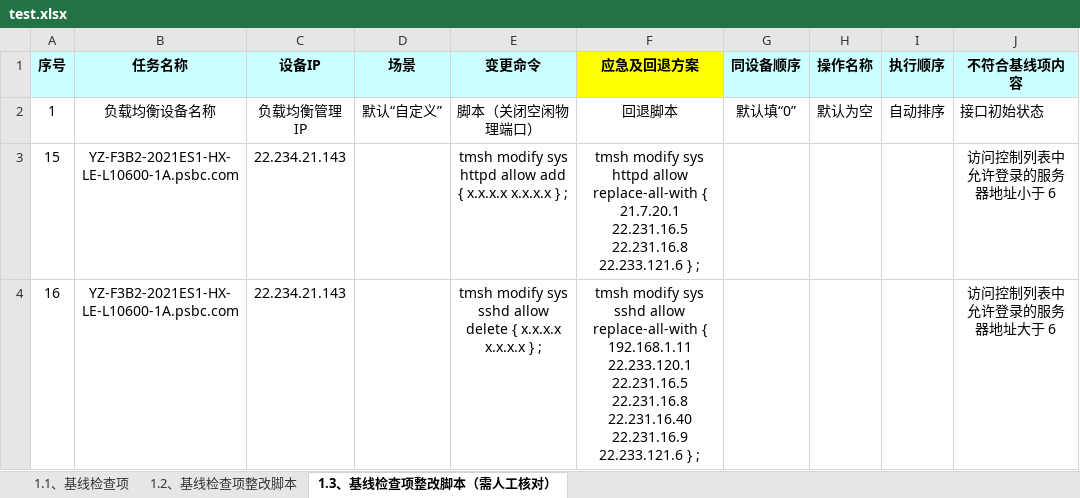
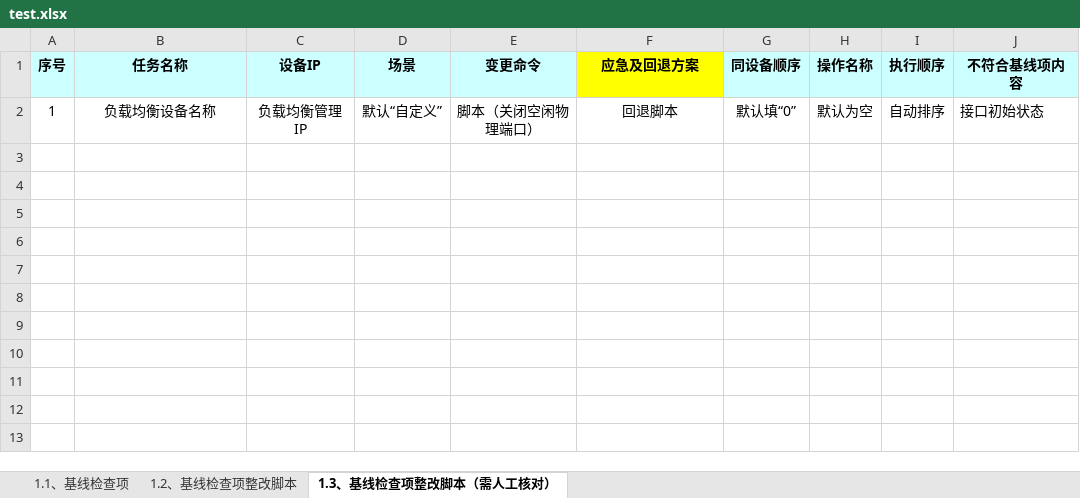
Before and after one commit to kylinsoong/f5-tmsh-generator, an Excel workbook: config/test.xlsx, sheet 1.3、基线检查项整改脚本（需人工核对）, drawn as a sheet; values as stored, in another font and other column widths than the file's, no borders; the diff names each change by its address in the sheet, - before the commit and + after, or states it on an @@ line.

```diff
--- a/config/test.xlsx (sheet 1.3、基线检查项整改脚本（需人工核对）)
+++ b/config/test.xlsx (sheet 1.3、基线检查项整改脚本（需人工核对）)
-row 3: 15 | YZ-F3B2-2021ES1-HX-LE-L10600-1A.psbc.com | 22.234.21.143 |  | tmsh modify sys httpd allow add { x.x.x.x x.x.x.x } ; | tmsh modify sys httpd allow replace-all-with { 21.7.20.1 22.231.16.5 22.231.16.8 22.233.121.6 } ; |  |  |  | 访问控制列表中允许登录的服务器地址小于 6
-row 4: 16 | YZ-F3B2-2021ES1-HX-LE-L10600-1A.psbc.com | 22.234.21.143 |  | tmsh modify sys sshd allow delete { x.x.x.x x.x.x.x } ; | tmsh modify sys sshd allow replace-all-with { 192.168.1.11 22.233.120.1 22.231.16.5 22.231.16.8 22.231.16.40 22.231.16.9 22.233.121.6 } ; |  |  |  | 访问控制列表中允许登录的服务器地址大于 6
```
Also changed, not shown: sheet 1.1、基线检查项, sheet 1.2、基线检查项整改脚本, 5 other files.
